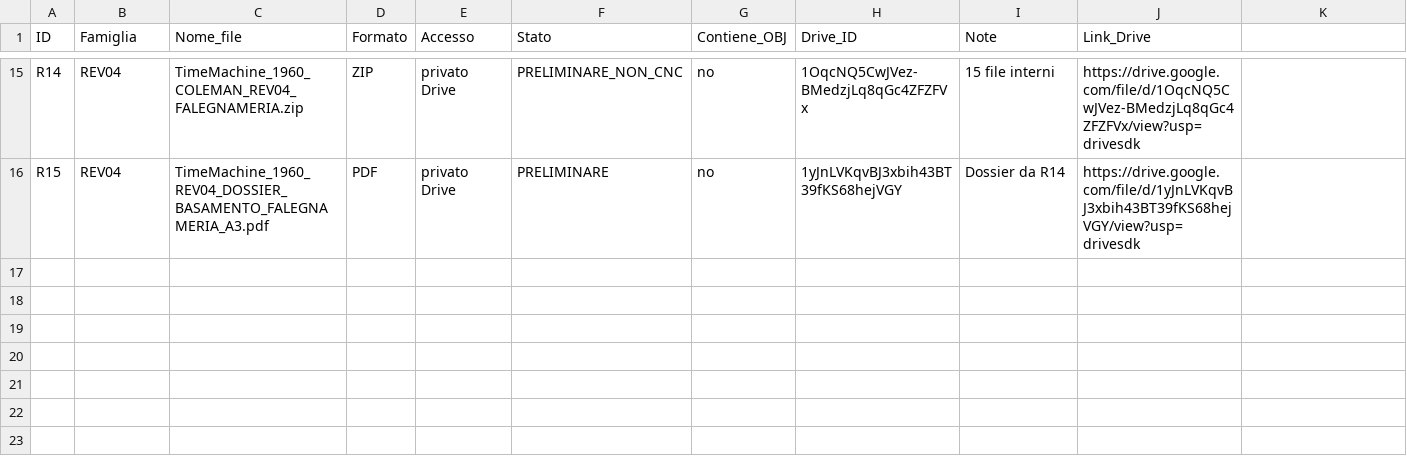
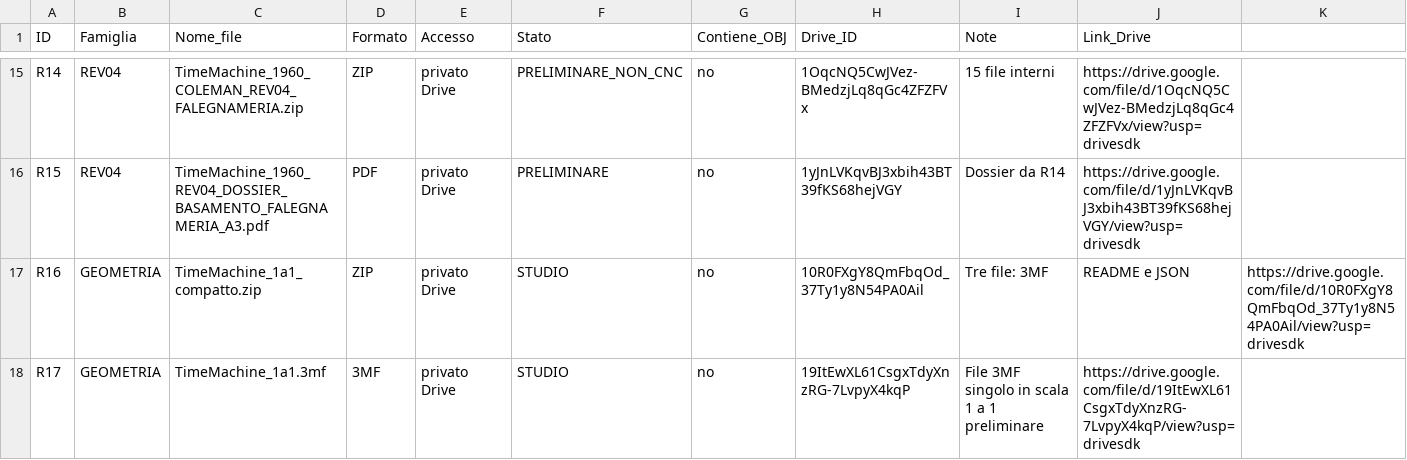
Before and after one commit to HGWells2001/time-machine-project, a CSV file: data/catalogo_risorse.csv, drawn as a sheet; only a part is shown, gaps mark what is left out; the diff names each change by its address in the sheet, - before the commit and + after, or states it on an @@ line.

Commit message:
data: registra archivio compatto e 3MF individuale

```diff
--- a/data/catalogo_risorse.csv
+++ b/data/catalogo_risorse.csv
+row 17: R16 | GEOMETRIA | TimeMachine_1a1_compatto.zip | ZIP | privato Drive | STUDIO | no | 10R0FXgY8QmFbqOd_37Ty1y8N54PA0Ail | Tre file: 3MF | README e JSON | https://drive.google.com/file/d/10R0FXgY8QmFbqOd_37Ty1y8N54PA0Ail/view?usp=drivesdk
+row 18: R17 | GEOMETRIA | TimeMachine_1a1.3mf | 3MF | privato Drive | STUDIO | no | 19ItEwXL61CsgxTdyXnzRG-7LvpyX4kqP | File 3MF singolo in scala 1 a 1 preliminare | https://drive.google.com/file/d/19ItEwXL61CsgxTdyXnzRG-7LvpyX4kqP/view?usp=drivesdk
```
